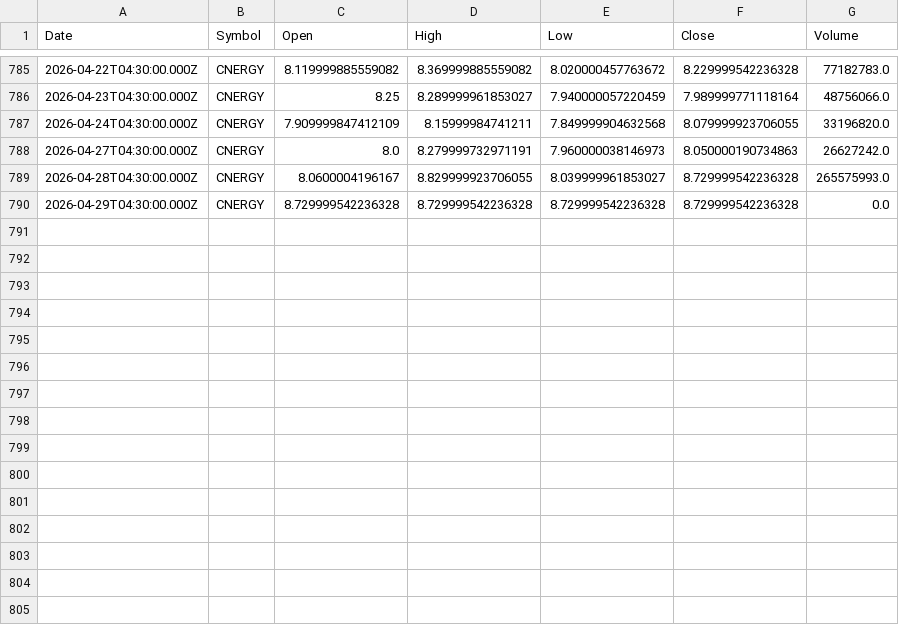
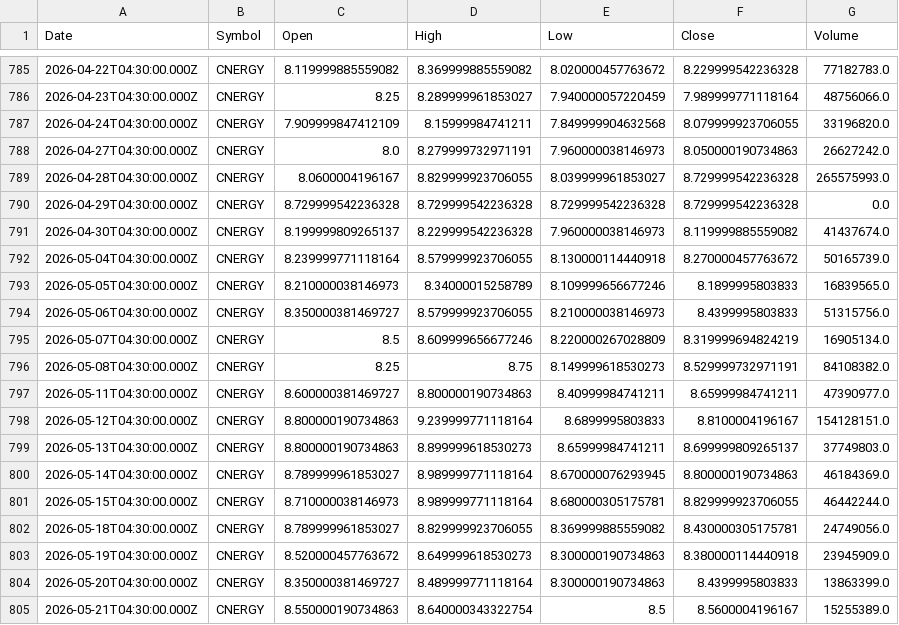
Before and after one commit to Mubeen-jawed/AI-Stock-Prediction-Android, a CSV file: backend/ai-models/price-prediction/data/CNERGY.csv, drawn as a sheet; only a part is shown, gaps mark what is left out; the diff names each change by its address in the sheet, - before the commit and + after, or states it on an @@ line.

```diff
--- a/backend/ai-models/price-prediction/data/CNERGY.csv
+++ b/backend/ai-models/price-prediction/data/CNERGY.csv
+row 791: 2026-04-30T04:30:00.000Z | CNERGY | 8.199999809265137 | 8.229999542236328 | 7.960000038146973 | 8.119999885559082 | 41437674.0
+row 792: 2026-05-04T04:30:00.000Z | CNERGY | 8.239999771118164 | 8.579999923706055 | 8.130000114440918 | 8.270000457763672 | 50165739.0
+row 793: 2026-05-05T04:30:00.000Z | CNERGY | 8.210000038146973 | 8.34000015258789 | 8.109999656677246 | 8.1899995803833 | 16839565.0
+row 794: 2026-05-06T04:30:00.000Z | CNERGY | 8.350000381469727 | 8.579999923706055 | 8.210000038146973 | 8.4399995803833 | 51315756.0
+row 795: 2026-05-07T04:30:00.000Z | CNERGY | 8.5 | 8.609999656677246 | 8.220000267028809 | 8.319999694824219 | 16905134.0
+row 796: 2026-05-08T04:30:00.000Z | CNERGY | 8.25 | 8.75 | 8.149999618530273 | 8.529999732971191 | 84108382.0
+row 797: 2026-05-11T04:30:00.000Z | CNERGY | 8.600000381469727 | 8.800000190734863 | 8.40999984741211 | 8.65999984741211 | 47390977.0
+row 798: 2026-05-12T04:30:00.000Z | CNERGY | 8.800000190734863 | 9.239999771118164 | 8.6899995803833 | 8.8100004196167 | 154128151.0
+row 799: 2026-05-13T04:30:00.000Z | CNERGY | 8.800000190734863 | 8.899999618530273 | 8.65999984741211 | 8.699999809265137 | 37749803.0
+row 800: 2026-05-14T04:30:00.000Z | CNERGY | 8.789999961853027 | 8.989999771118164 | 8.670000076293945 | 8.800000190734863 | 46184369.0
+row 801: 2026-05-15T04:30:00.000Z | CNERGY | 8.710000038146973 | 8.989999771118164 | 8.680000305175781 | 8.829999923706055 | 46442244.0
+row 802: 2026-05-18T04:30:00.000Z | CNERGY | 8.789999961853027 | 8.829999923706055 | 8.369999885559082 | 8.430000305175781 | 24749056.0
+row 803: 2026-05-19T04:30:00.000Z | CNERGY | 8.520000457763672 | 8.649999618530273 | 8.300000190734863 | 8.380000114440918 | 23945909.0
+row 804: 2026-05-20T04:30:00.000Z | CNERGY | 8.350000381469727 | 8.489999771118164 | 8.300000190734863 | 8.4399995803833 | 13863399.0
+row 805: 2026-05-21T04:30:00.000Z | CNERGY | 8.550000190734863 | 8.640000343322754 | 8.5 | 8.5600004196167 | 15255389.0
```
Also changed, not shown: backend/ai-models/price-prediction/data/DGKC.csv, backend/ai-models/price-prediction/data/FFL.csv, 29 other files.
